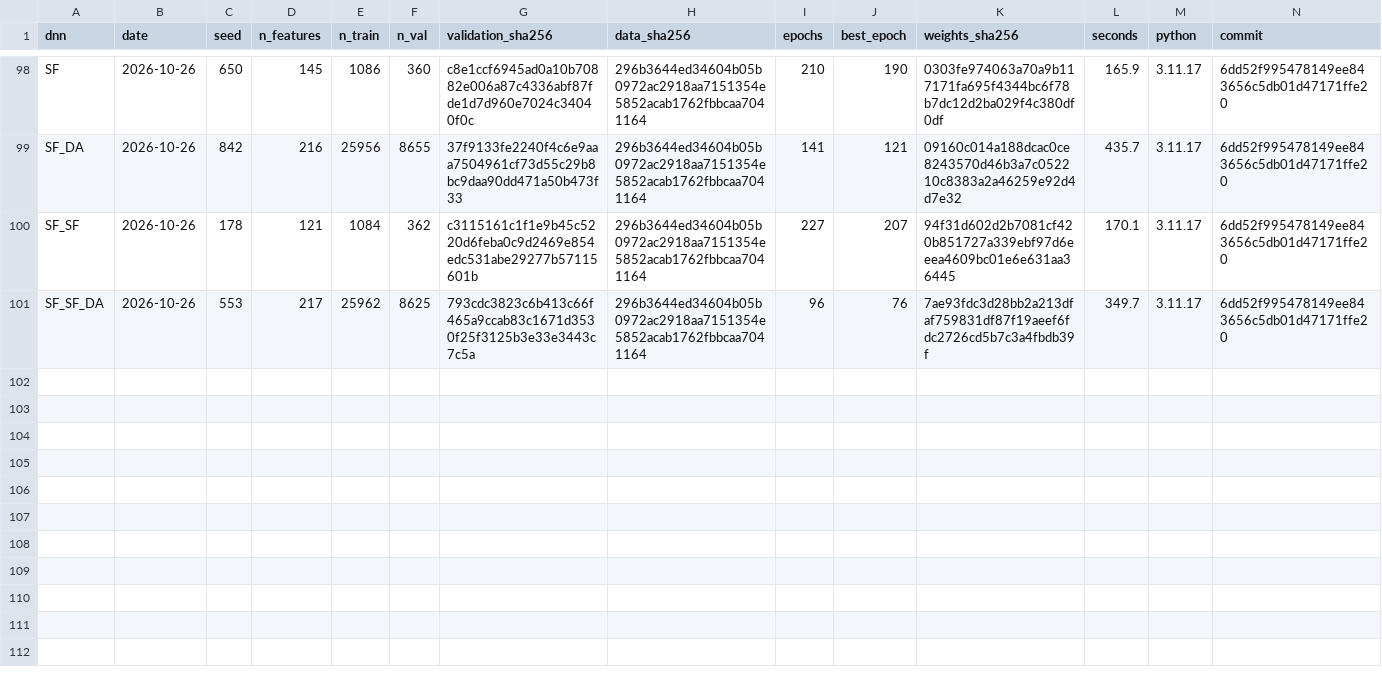
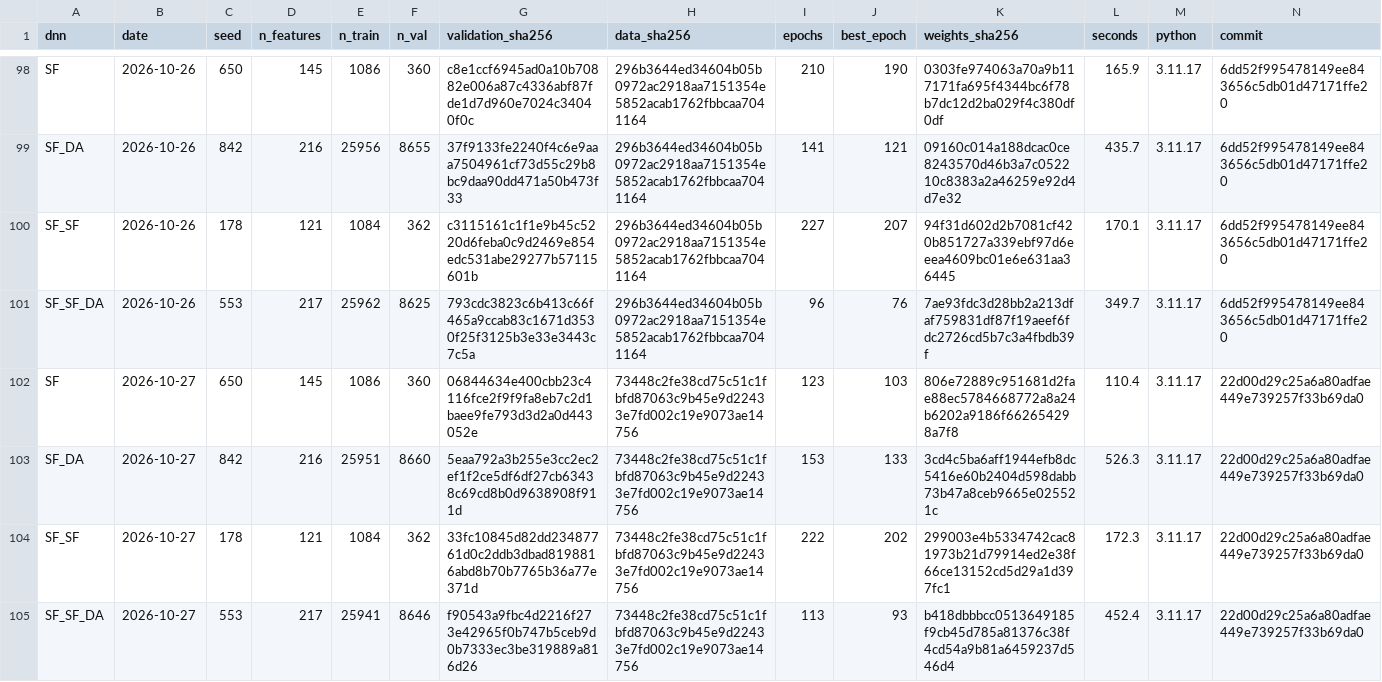
Before and after one commit to julienmoury/be-power-price-forecasting, a CSV file: results/dnn/live/summary.csv, drawn as a sheet; only a part is shown, gaps mark what is left out; rows hold the shown columns only; the diff names each change by its address in the sheet, - before the commit and + after, or states it on an @@ line.

```diff
--- a/results/dnn/live/summary.csv
+++ b/results/dnn/live/summary.csv
+row 102: SF | 2026-10-27 | 650 | 145 | 1086 | 360 | 06844634e400cbb23c4116fce2f9f9fa8eb7c2d1baee9fe793d3d2a0d443052e | 73448c2fe38cd75c51c1fbfd87063c9b45e9d22433e7fd002c19e9073ae14756 | 123 | 103 | 806e72889c951681d2fae88ec5784668772a8a24b6202a9186f662654298a7f8 | 110.4 | 3.11.17 | 22d00d29c25a6a80adfae449e739257f33b69da0
+row 103: SF_DA | 2026-10-27 | 842 | 216 | 25951 | 8660 | 5eaa792a3b255e3cc2ec2ef1f2ce5df6df27cb63438c69cd8b0d9638908f911d | 73448c2fe38cd75c51c1fbfd87063c9b45e9d22433e7fd002c19e9073ae14756 | 153 | 133 | 3cd4c5ba6aff1944efb8dc5416e60b2404d598dabb73b47a8ceb9665e025521c | 526.3 | 3.11.17 | 22d00d29c25a6a80adfae449e739257f33b69da0
+row 104: SF_SF | 2026-10-27 | 178 | 121 | 1084 | 362 | 33fc10845d82dd23487761d0c2ddb3dbad8198816abd8b70b7765b36a77e371d | 73448c2fe38cd75c51c1fbfd87063c9b45e9d22433e7fd002c19e9073ae14756 | 222 | 202 | 299003e4b5334742cac81973b21d79914ed2e38f66ce13152cd5d29a1d397fc1 | 172.3 | 3.11.17 | 22d00d29c25a6a80adfae449e739257f33b69da0
+row 105: SF_SF_DA | 2026-10-27 | 553 | 217 | 25941 | 8646 | f90543a9fbc4d2216f273e42965f0b747b5ceb9d0b7333ec3be319889a816d26 | 73448c2fe38cd75c51c1fbfd87063c9b45e9d22433e7fd002c19e9073ae14756 | 113 | 93 | b418dbbbcc0513649185f9cb45d785a81376c38f4cd54a9b81a6459237d546d4 | 452.4 | 3.11.17 | 22d00d29c25a6a80adfae449e739257f33b69da0
```
Also changed, not shown: results/forecasts/live/dnn_forecasts.csv, results/forecasts/live/forecasts.csv, 3 other files.
